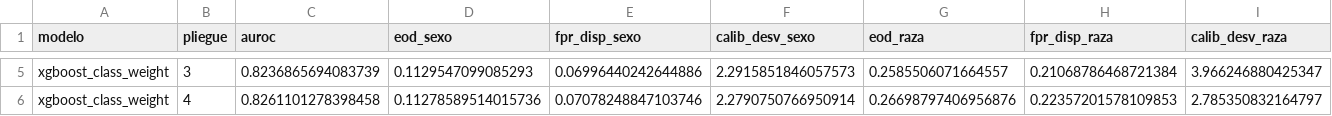
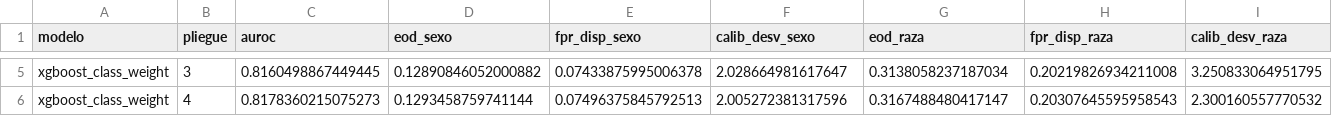
Before and after one commit to CholiRat/InteligenciaArtificial-PrediccionEnfermedadesCardiovasculares, a CSV file: results/metrics_xgboost_class_weight.csv, drawn as a sheet; only a part is shown, gaps mark what is left out; the diff covers the shown part only; the diff names each change by its address in the sheet, - before the commit and + after, or states it on an @@ line.

```diff
--- a/results/metrics_xgboost_class_weight.csv
+++ b/results/metrics_xgboost_class_weight.csv
-C5 (auroc): 0.8236865694083739
+C5 (auroc): 0.8160498867449445
-D5 (eod_sexo): 0.1129547099085293
+D5 (eod_sexo): 0.12890846052000882
-E5 (fpr_disp_sexo): 0.06996440242644886
+E5 (fpr_disp_sexo): 0.07433875995006378
-F5 (calib_desv_sexo): 2.2915851846057573
+F5 (calib_desv_sexo): 2.028664981617647
-G5 (eod_raza): 0.2585506071664557
+G5 (eod_raza): 0.3138058237187034
-H5 (fpr_disp_raza): 0.21068786468721384
+H5 (fpr_disp_raza): 0.20219826934211008
-I5 (calib_desv_raza): 3.966246880425347
+I5 (calib_desv_raza): 3.250833064951795
-C6 (auroc): 0.8261101278398458
+C6 (auroc): 0.8178360215075273
-D6 (eod_sexo): 0.11278589514015736
+D6 (eod_sexo): 0.1293458759741144
-E6 (fpr_disp_sexo): 0.07078248847103746
+E6 (fpr_disp_sexo): 0.07496375845792513
-F6 (calib_desv_sexo): 2.2790750766950914
+F6 (calib_desv_sexo): 2.005272381317596
-G6 (eod_raza): 0.26698797406956876
+G6 (eod_raza): 0.3167488480417147
-H6 (fpr_disp_raza): 0.22357201578109853
+H6 (fpr_disp_raza): 0.20307645595958543
-I6 (calib_desv_raza): 2.785350832164797
+I6 (calib_desv_raza): 2.300160557770532
```
Also changed, not shown: 36 edited cells elsewhere in this file, results/detalle_xgboost.csv, results/metrics_xgboost.csv, 1 other file.
